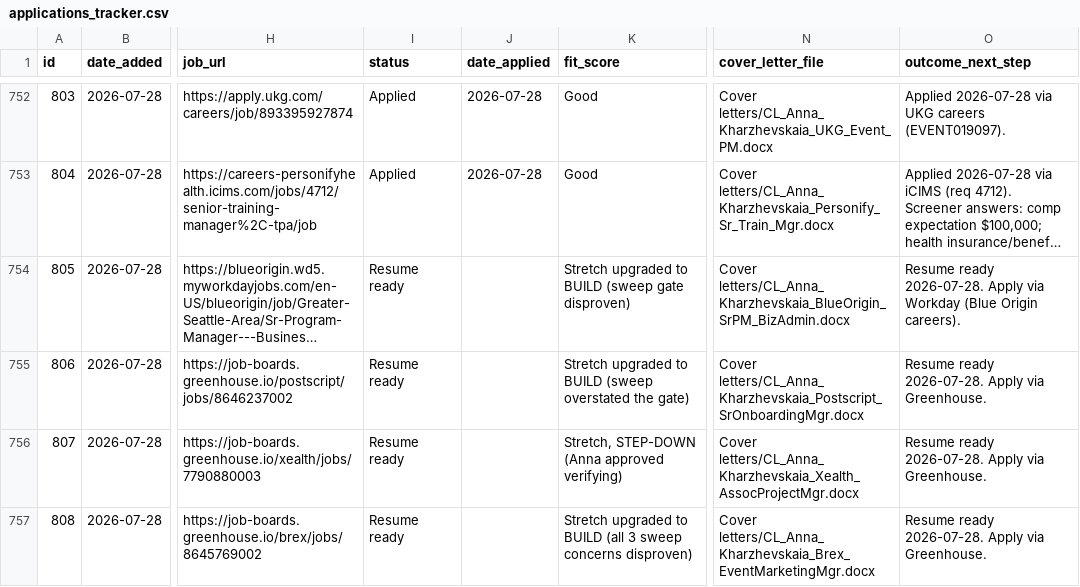
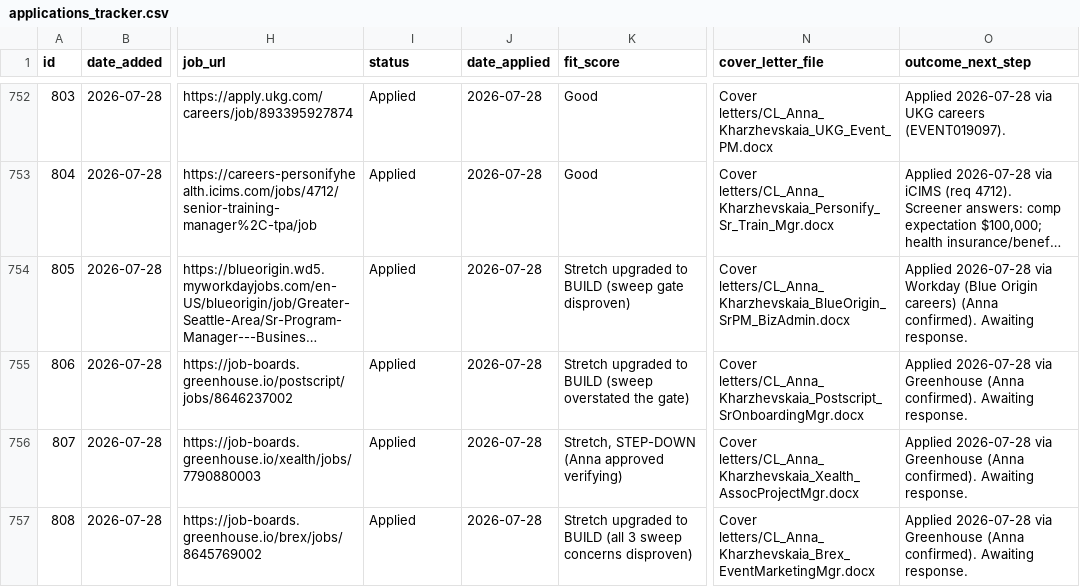
Before and after one commit to undrsky/t32tfoes3m, a CSV file: applications_tracker.csv, drawn as a sheet; only a part is shown, gaps mark what is left out; long unchanged cells end in …; the diff covers the shown part only; the diff names each change by its address in the sheet, - before the commit and + after, or states it on an @@ line.

Commit message:
grpE Stretch: 7 applied 2026-07-28; Motive row removed (req pulled) [skip ci]

```diff
--- a/applications_tracker.csv
+++ b/applications_tracker.csv
-I754:I757 (status): Resume ready
+I754:I757 (status): Applied
-J754:J757 (date_applied): (empty)
+J754:J757 (date_applied): 2026-07-28
-O754 (outcome_next_step): Resume ready 2026-07-28. Apply via Workday (Blue Origin careers).
+O754 (outcome_next_step): Applied 2026-07-28 via Workday (Blue Origin careers) (Anna confirmed). Awaiting response.
-O755:O757 (outcome_next_step): Resume ready 2026-07-28. Apply via Greenhouse.
+O755:O757 (outcome_next_step): Applied 2026-07-28 via Greenhouse (Anna confirmed). Awaiting response.
```
Also changed, not shown: 1 removed row and 9 edited cells elsewhere in this file.
